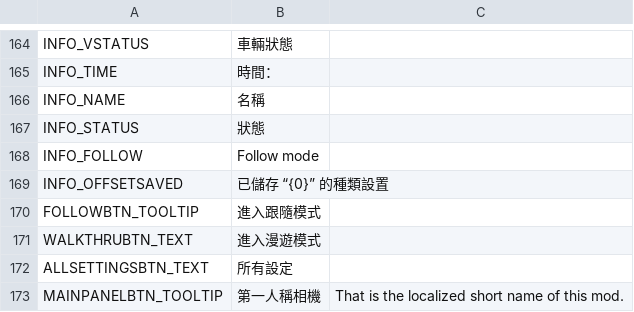
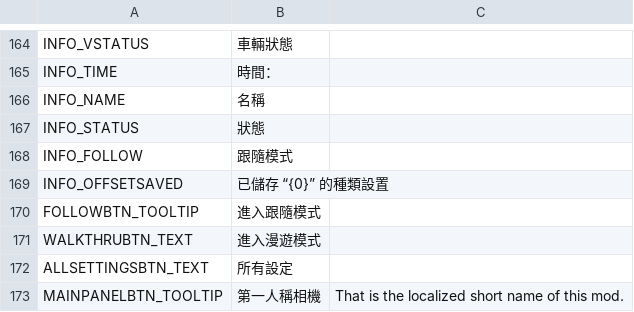
Before and after one commit to will258012/FPSCamera-Continued, a CSV file: FPSCamera/Translations/zh-TW.csv, drawn as a sheet; only a part is shown, gaps mark what is left out.

Commit message:
New translations en-en.csv (Chinese Traditional)

```diff
--- a/FPSCamera/Translations/zh-TW.csv
+++ b/FPSCamera/Translations/zh-TW.csv
@@ -180,3 +180,3 @@
 "INFO_STATUS","狀態",""
-"INFO_FOLLOW","Follow mode",""
+"INFO_FOLLOW","跟隨模式",""
 "INFO_OFFSETSAVED","已儲存 “{0}” 的種類設置",""
```
